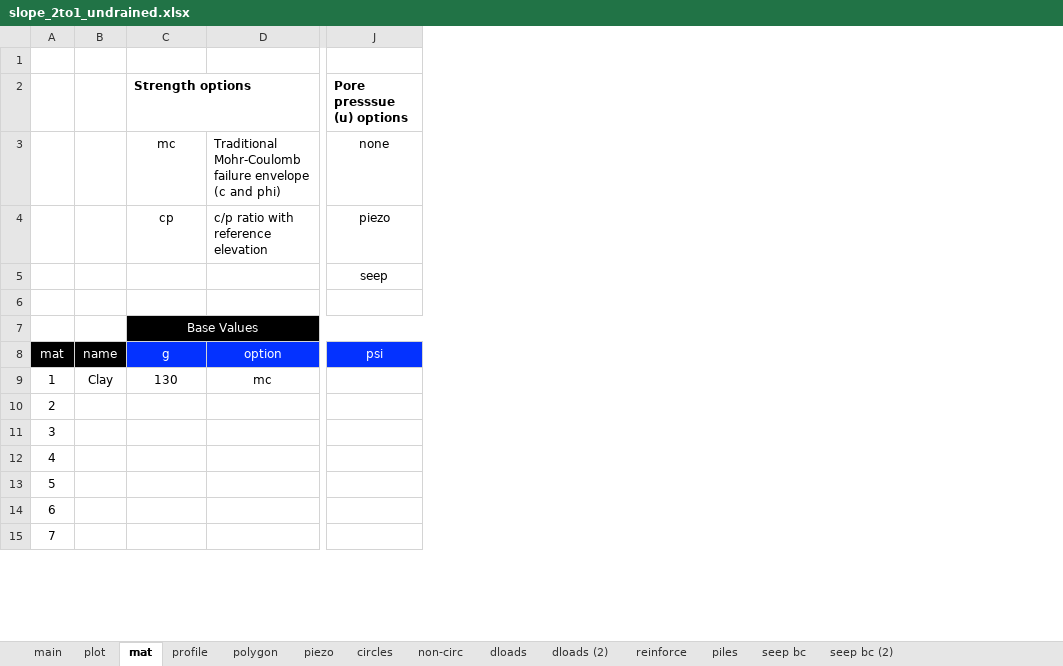
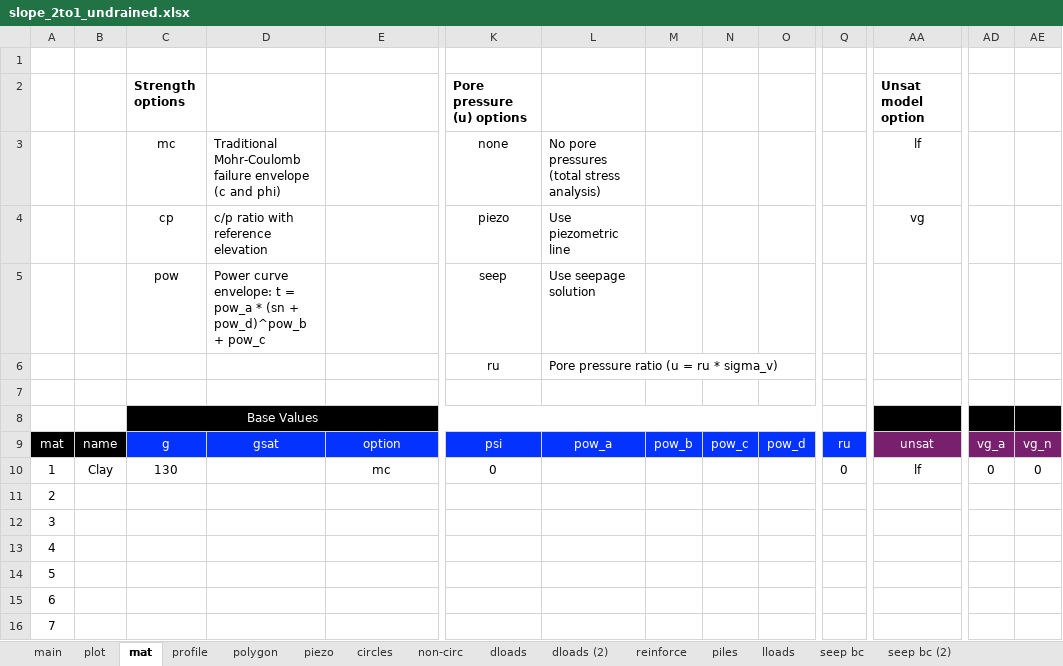
Before and after one commit to njones61/xslope, an Excel workbook: inputs/slope_2to1_undrained.xlsx, sheet mat, drawn as a sheet; only a part is shown, gaps mark what is left out; values as stored, in another font and other column widths than the file's, no borders; conditional formats not drawn; removed rows and columns are numbered as before the commit, all else as after; rows hold the shown columns only; the diff names each change by its address in the sheet, - before the commit and + after, or states it on an @@ line.

```diff
--- a/inputs/slope_2to1_undrained.xlsx (sheet mat)
+++ b/inputs/slope_2to1_undrained.xlsx (sheet mat)
+sheet tab: lloads
+column D, row 9: gsat
+column L, row 9: pow_a
+column M, row 9: pow_b
+column N, row 9: pow_c
+column O, row 9: pow_d
+column Q, row 9: ru
+column AA (Unsat model option), row 9: unsat
+column AD, row 9: vg_a
+column AE, row 9: vg_n
-K2: Pore presssue (u) options
+K2: Pore pressure (u) options
-row 3:  |  | mc | Traditional Mohr-Coulomb failure envelope (c and phi) | none
-row 4:  |  | cp | c/p ratio with reference elevation | piezo
-row 5:  |  |  |  | seep
+row 3:  |  | mc | Traditional Mohr-Coulomb failure envelope (c and phi) |  | none | No pore pressures (total stress analysis) |  |  |  |  | lf
+row 4:  |  | cp | c/p ratio with reference elevation |  | piezo | Use piezometric line |  |  |  |  | vg
+row 5:  |  | pow | Power curve envelope: t = pow_a * (sn + pow_d)^pow_b + pow_c |  | seep | Use seepage solution
+row 6:  |  |  |  |  | ru | Pore pressure ratio (u = ru * sigma_v)
-row 9: 1 | Clay | 130 | mc
+row 10: 1 | Clay | 130 |  | mc | 0 |  |  |  |  | 0 | lf | 0 | 0
```
Also changed, not shown: sheet reinforce, sheet circles, sheet piles, sheet main, charts or pictures, 4 other files.
